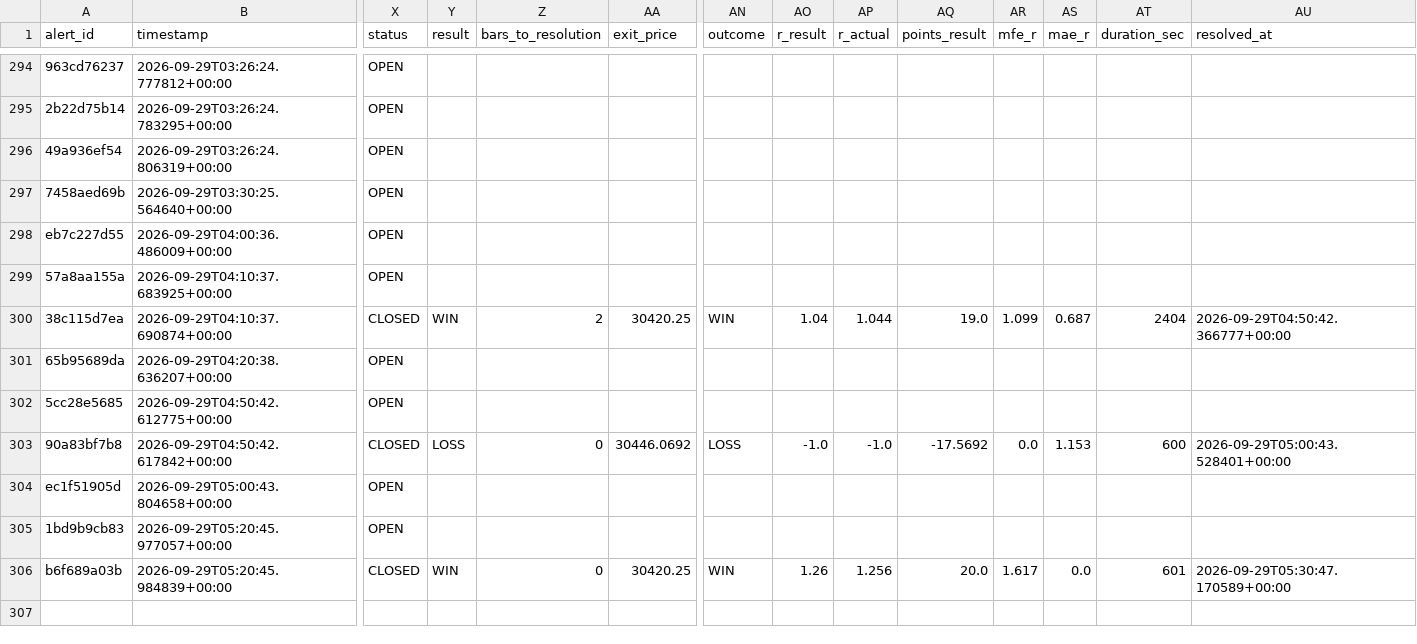
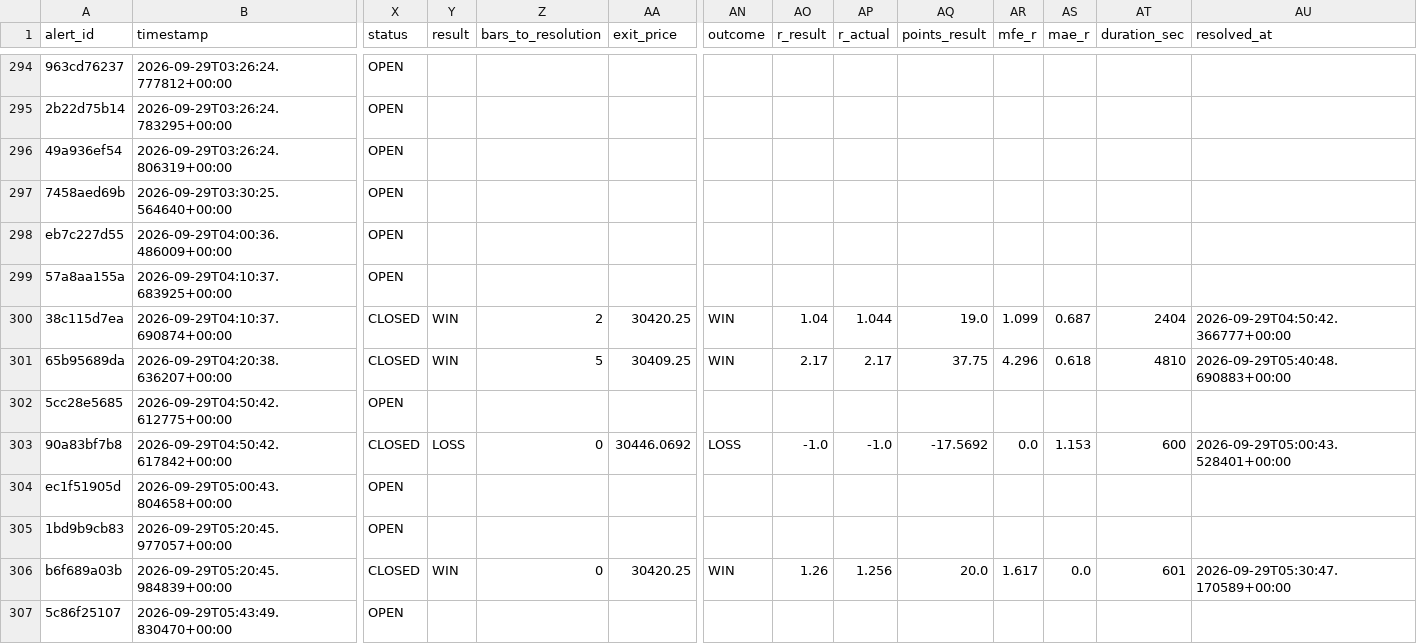
Before and after one commit to kdubsk1/bot, a CSV file: outcomes.csv, drawn as a sheet; only a part is shown, gaps mark what is left out; rows hold the shown columns only; the diff names each change by its address in the sheet, - before the commit and + after, or states it on an @@ line.

Commit message:
Ledger: 2026-09-29 05:54 UTC

```diff
--- a/outcomes.csv
+++ b/outcomes.csv
-X301 (status): OPEN
+X301 (status): CLOSED
-Y301 (result): (empty)
+Y301 (result): WIN
-Z301 (bars_to_resolution): (empty)
+Z301 (bars_to_resolution): 5
-AA301 (exit_price): (empty)
+AA301 (exit_price): 30409.25
-AN301 (outcome): (empty)
+AN301 (outcome): WIN
-AO301 (r_result): (empty)
+AO301 (r_result): 2.17
-AP301 (r_actual): (empty)
+AP301 (r_actual): 2.17
-AQ301 (points_result): (empty)
+AQ301 (points_result): 37.75
-AR301 (mfe_r): (empty)
+AR301 (mfe_r): 4.296
-AS301 (mae_r): (empty)
+AS301 (mae_r): 0.618
-AT301 (duration_sec): (empty)
+AT301 (duration_sec): 4810
-AU301 (resolved_at): (empty)
+AU301 (resolved_at): 2026-09-29T05:40:48.690883+00:00
+row 307: 5c86f25107 | 2026-09-29T05:43:49.830470+00:00 | OPEN
```
